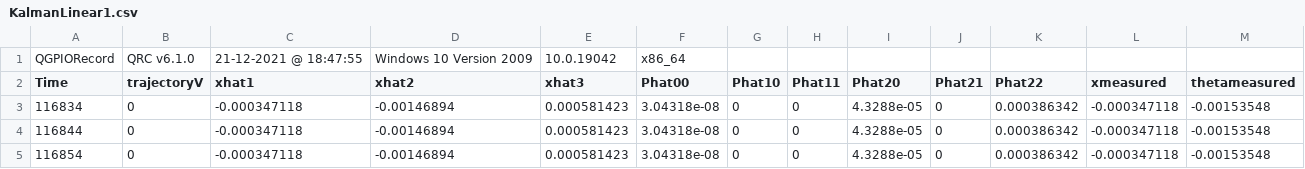
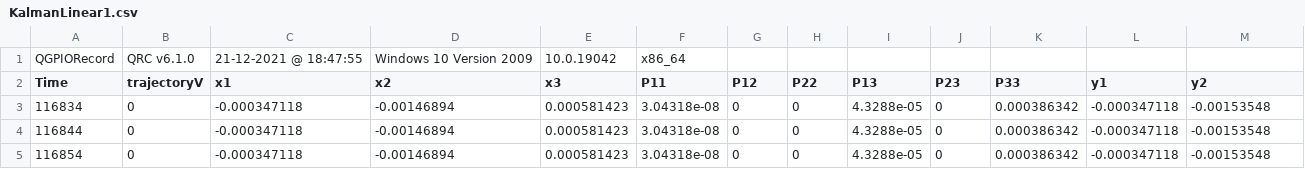
Before and after one commit to matthiasderez/Control-Theory, a CSV file: Assignment 4/Data/KalmanLinear1.csv, drawn as a sheet; only a part is shown.

```diff
--- a/Assignment 4/Data/KalmanLinear1.csv
+++ b/Assignment 4/Data/KalmanLinear1.csv
@@ -1,3 +1,3 @@
 QGPIORecord, QRC v6.1.0, 21-12-2021 @ 18:47:55, Windows 10 Version 2009, 10.0.19042, x86_64
-Time, trajectoryV, xhat1, xhat2, xhat3, Phat00, Phat10, Phat11, Phat20, Phat21, Phat22, xmeasured, thetameasured
+Time, trajectoryV, x1, x2, x3, P11, P12, P22, P13, P23, P33, y1, y2
 116834, 0, -0.000347118, -0.00146894, 0.000581423, 3.04318e-08, 0, 0, 4.3288e-05, 0, 0.000386342, -0.000347118, -0.00153548
```
Also changed, not shown: 2 other files.
